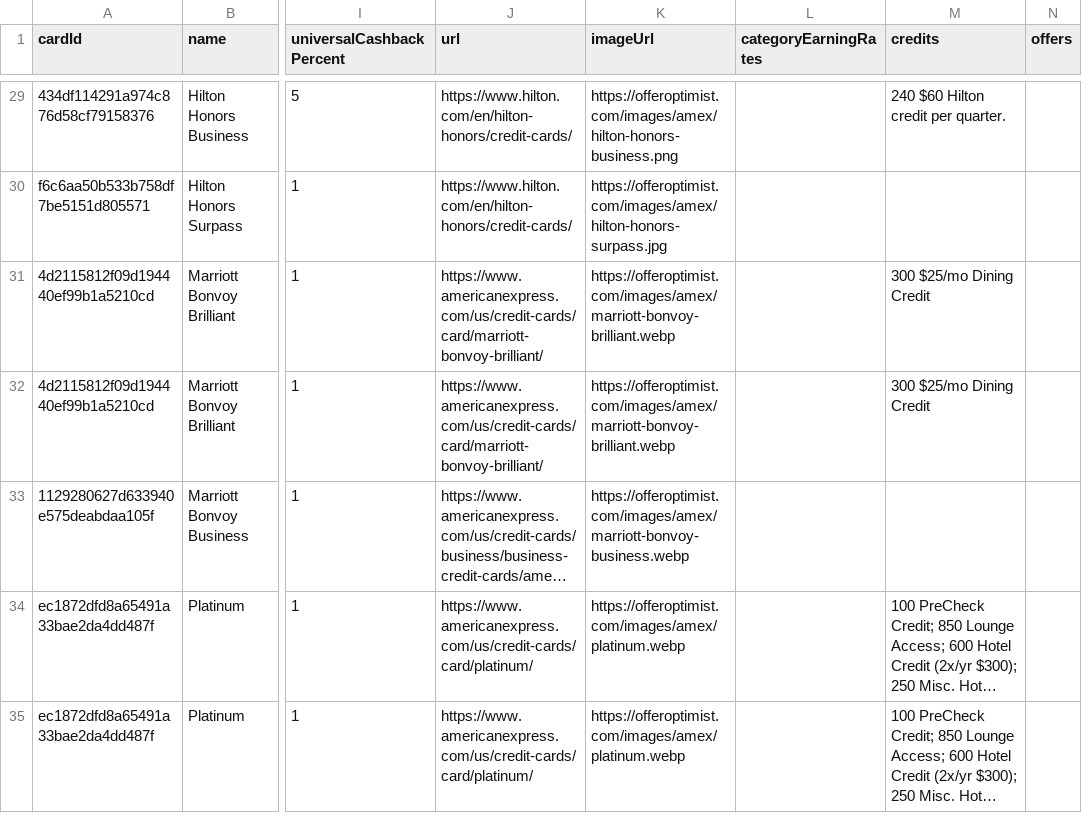
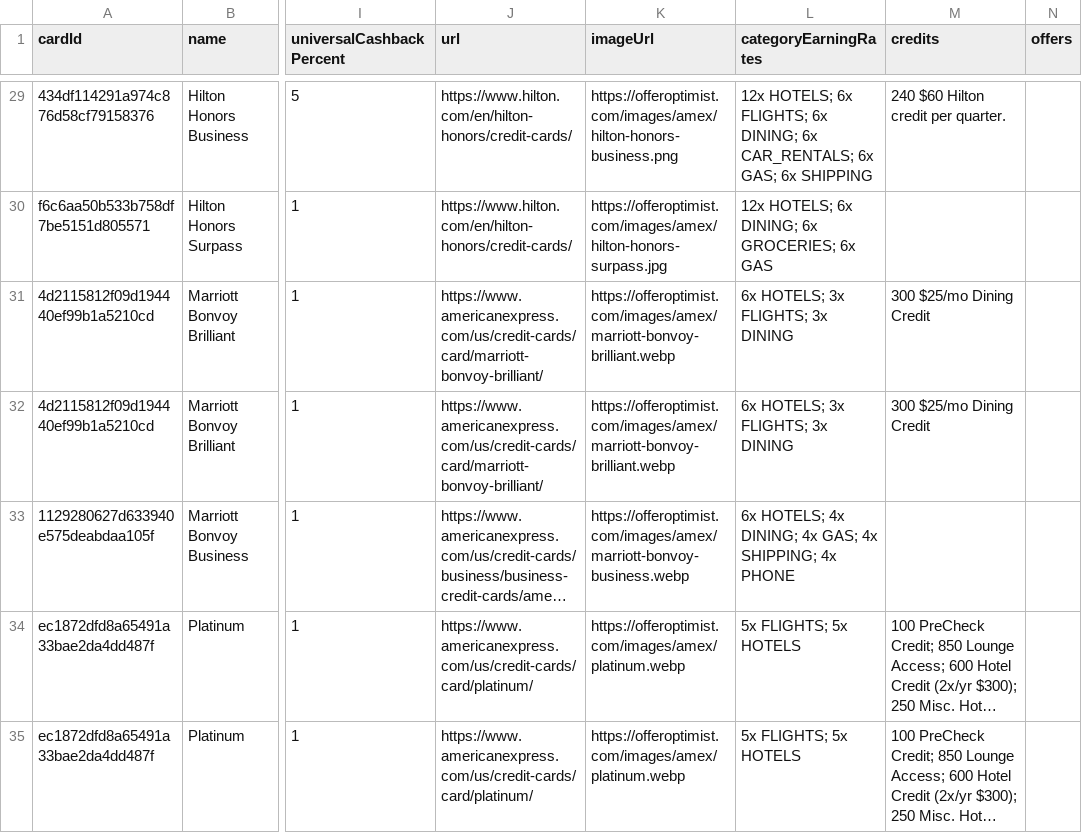
Before and after one commit to andenacitelli/credit-card-bonuses-api, a CSV file: exports/data.csv, drawn as a sheet; only a part is shown, gaps mark what is left out; long unchanged cells end in …; the diff covers the shown part only; the diff names each change by its address in the sheet, - before the commit and + after, or states it on an @@ line.

```diff
--- a/exports/data.csv
+++ b/exports/data.csv
-L29 (categoryEarningRates): (empty)
+L29 (categoryEarningRates): 12x HOTELS; 6x FLIGHTS; 6x DINING; 6x CAR_RENTALS; 6x GAS; 6x SHIPPING
-L30 (categoryEarningRates): (empty)
+L30 (categoryEarningRates): 12x HOTELS; 6x DINING; 6x GROCERIES; 6x GAS
-L31:L32 (categoryEarningRates): (empty)
+L31:L32 (categoryEarningRates): 6x HOTELS; 3x FLIGHTS; 3x DINING
-L33 (categoryEarningRates): (empty)
+L33 (categoryEarningRates): 6x HOTELS; 4x DINING; 4x GAS; 4x SHIPPING; 4x PHONE
-L34:L35 (categoryEarningRates): (empty)
+L34:L35 (categoryEarningRates): 5x FLIGHTS; 5x HOTELS
```
Also changed, not shown: 27 edited cells elsewhere in this file, 4 other files.
